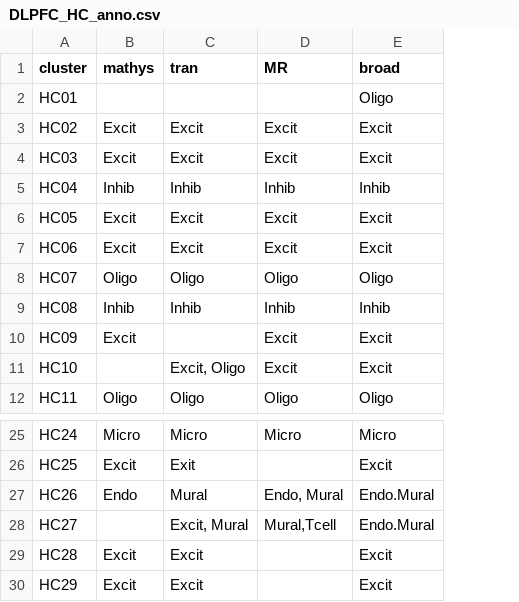
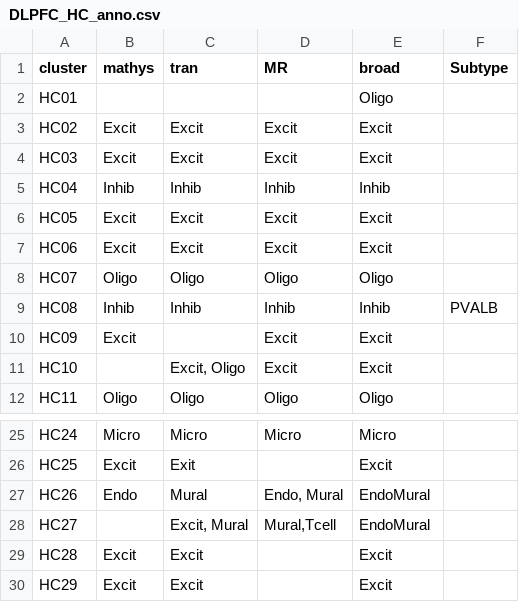
Before and after one commit to LieberInstitute/DLPFC_snRNAseq, a CSV file: processed-data/03_build_sce/DLPFC_HC_anno.csv, drawn as a sheet; only a part is shown, gaps mark what is left out; the diff names each change by its address in the sheet, - before the commit and + after, or states it on an @@ line.

```diff
--- a/processed-data/03_build_sce/DLPFC_HC_anno.csv
+++ b/processed-data/03_build_sce/DLPFC_HC_anno.csv
+column F (Subtype), row 9: PVALB
-E27:E28 (broad): Endo.Mural
+E27:E28 (broad): EndoMural
```
Also changed, not shown: processed-data/03_build_sce/DLPFC_k29_anno.csv.
